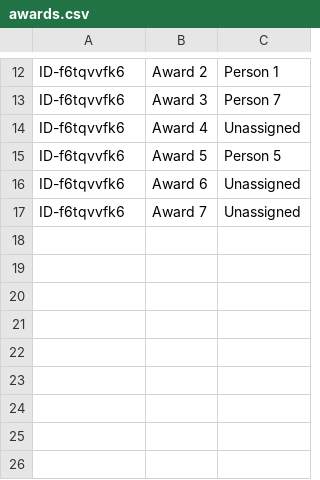
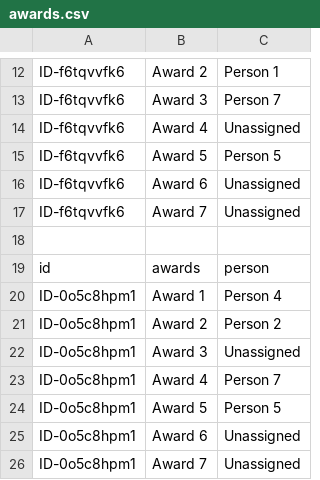
Before and after one commit to booluckgmie/prototype, a CSV file: awards.csv, drawn as a sheet; only a part is shown, gaps mark what is left out; the diff names each change by its address in the sheet, - before the commit and + after, or states it on an @@ line.

Commit message:
Append award assignments

```diff
--- a/awards.csv
+++ b/awards.csv
+row 18: (empty)
+row 19: id | awards | person
+row 20: ID-0o5c8hpm1 | Award 1 | Person 4
+row 21: ID-0o5c8hpm1 | Award 2 | Person 2
+row 22: ID-0o5c8hpm1 | Award 3 | Unassigned
+row 23: ID-0o5c8hpm1 | Award 4 | Person 7
+row 24: ID-0o5c8hpm1 | Award 5 | Person 5
+row 25: ID-0o5c8hpm1 | Award 6 | Unassigned
+row 26: ID-0o5c8hpm1 | Award 7 | Unassigned
```
